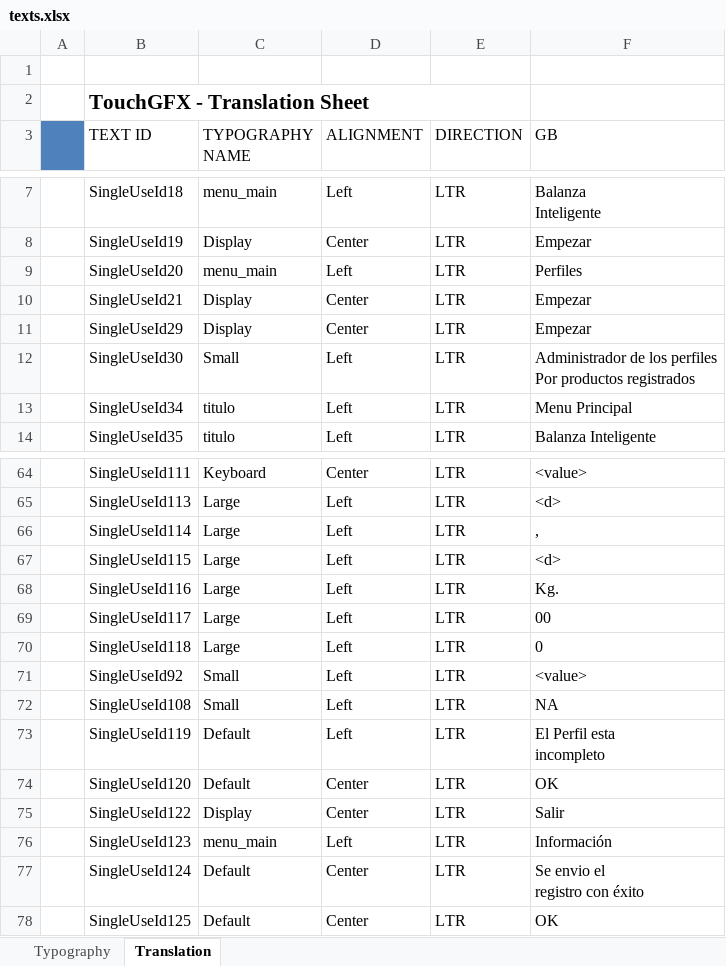
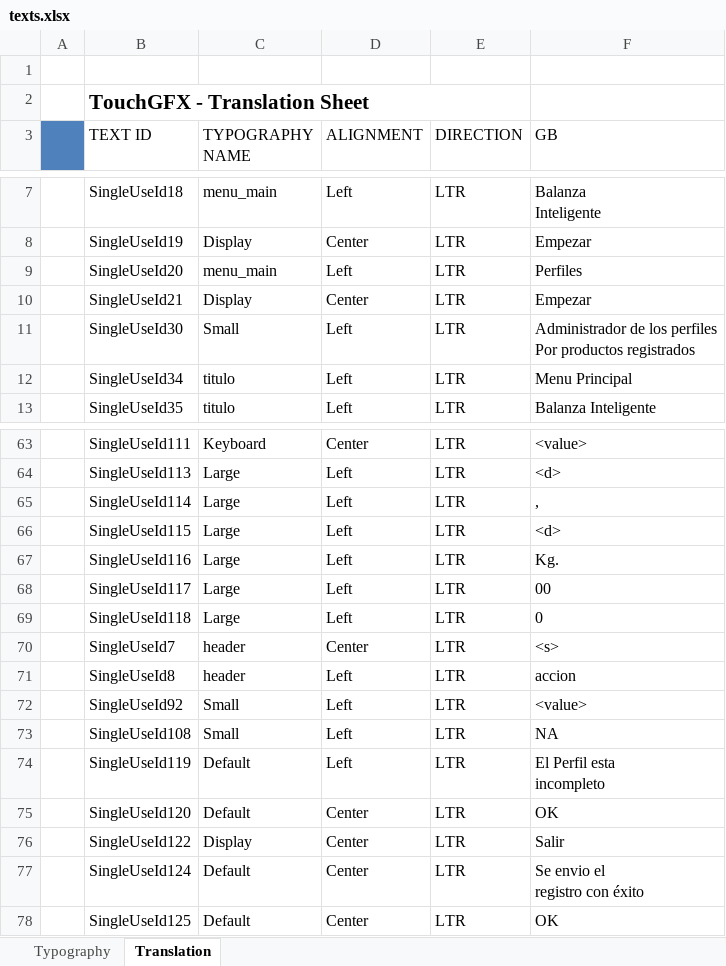
Before and after one commit to junkluis/smartScale, an Excel workbook: SmartScale/assets/texts/texts.xlsx, sheet Translation, drawn as a sheet; only a part is shown, gaps mark what is left out; values as stored, in another font and other column widths than the file's, no borders; removed rows and columns are numbered as before the commit, all else as after; the diff names each change by its address in the sheet, - before the commit and + after, or states it on an @@ line.

```diff
--- a/SmartScale/assets/texts/texts.xlsx (sheet Translation)
+++ b/SmartScale/assets/texts/texts.xlsx (sheet Translation)
-row 11:  | SingleUseId29 | Display | Center | LTR | Empezar
+row 70:  | SingleUseId7 | header | Center | LTR | <s>
+row 71:  | SingleUseId8 | header | Left | LTR | accion
-row 76:  | SingleUseId123 | menu_main | Left | LTR | Información
```
Also changed, not shown: 52 other files.
